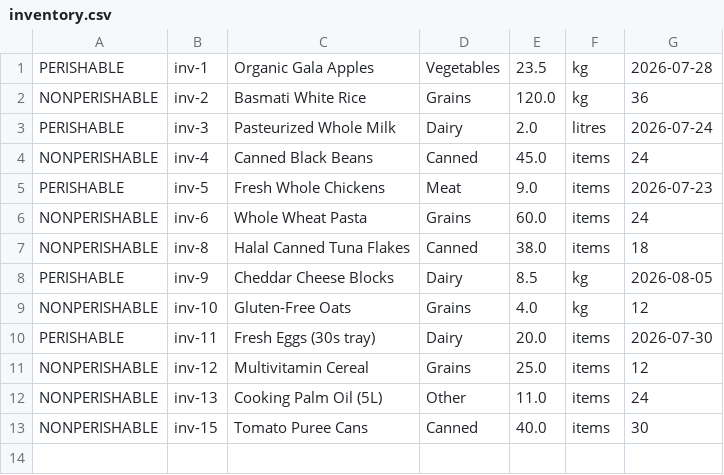
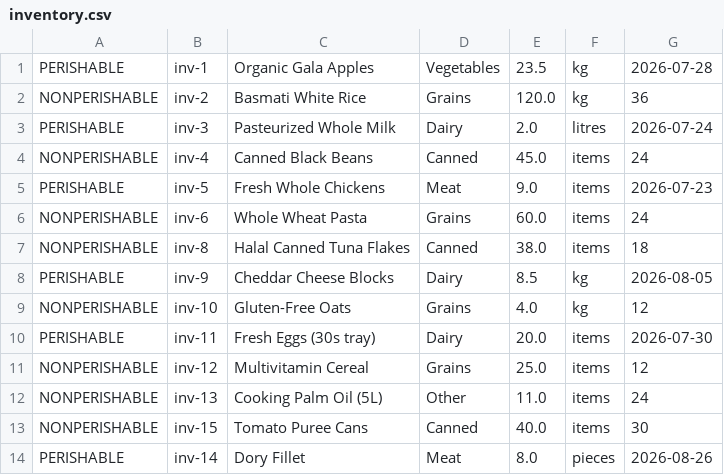
Before and after one commit to Jade-0703/Food-Pantry-Inventory-Demand-Manager, a CSV file: inventory.csv, drawn as a sheet; the diff names each change by its address in the sheet, - before the commit and + after, or states it on an @@ line.

```diff
--- a/inventory.csv
+++ b/inventory.csv
+row 14: PERISHABLE | inv-14 | Dory Fillet | Meat | 8.0 | pieces | 2026-08-26
```
Also changed, not shown: 8 other files.
